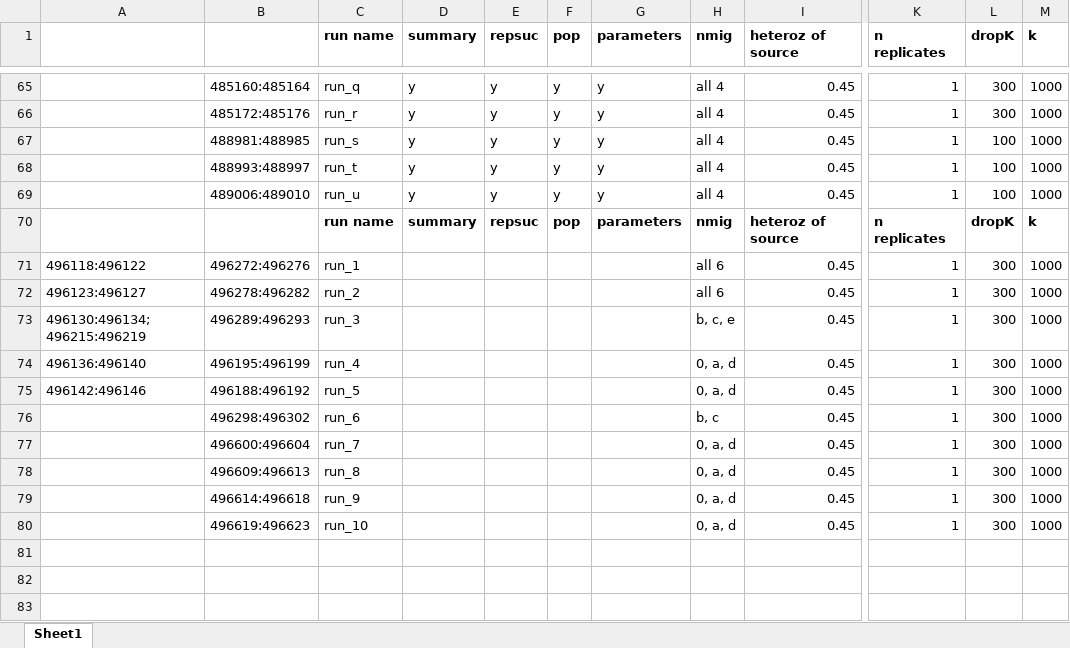
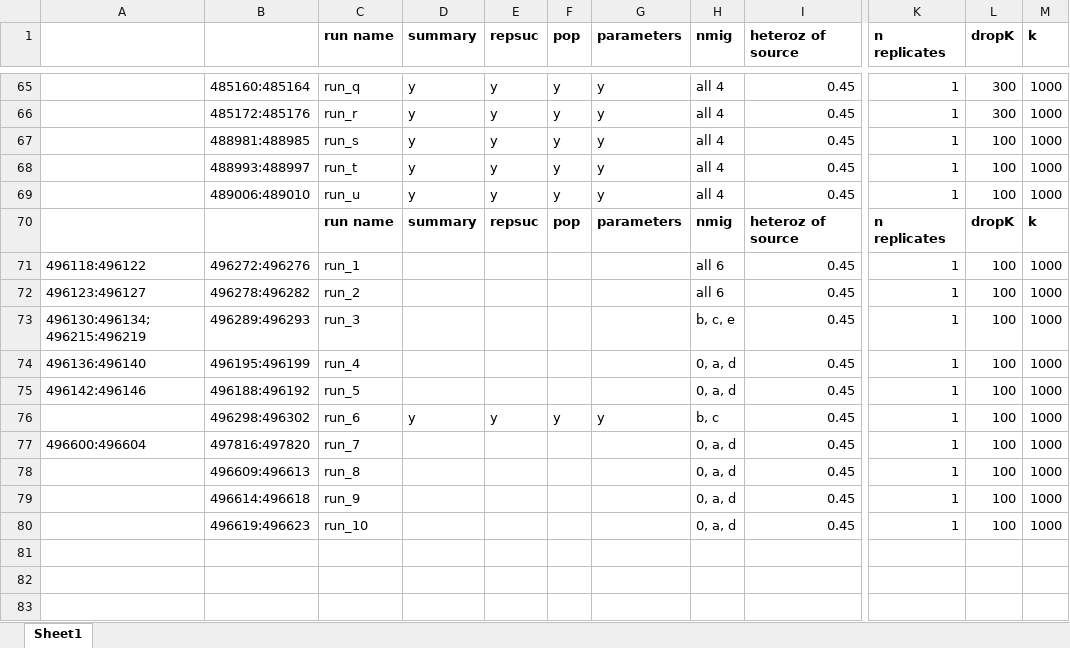
Before and after one commit to ginalamka/ComplexModel_ABM, an Excel workbook: Archive/ABM Runs.xlsx, sheet Sheet1, drawn as a sheet; only a part is shown, gaps mark what is left out; values as stored, in another font and other column widths than the file's, no borders; the diff names each change by its address in the sheet, - before the commit and + after, or states it on an @@ line.

```diff
--- a/Archive/ABM Runs.xlsx (sheet Sheet1)
+++ b/Archive/ABM Runs.xlsx (sheet Sheet1)
-L71:L80 (dropK): 300
+L71:L80 (dropK): 100
-D76 (summary): (empty)
+D76 (summary): y
-E76 (repsuc): (empty)
+E76 (repsuc): y
-F76 (pop): (empty)
+F76 (pop): y
-G76 (parameters): (empty)
+G76 (parameters): y
-A77: (empty)
+A77: 496600:496604
-B77: 496600:496604
+B77: 497816:497820
```
Also changed, not shown: 7 other files.
